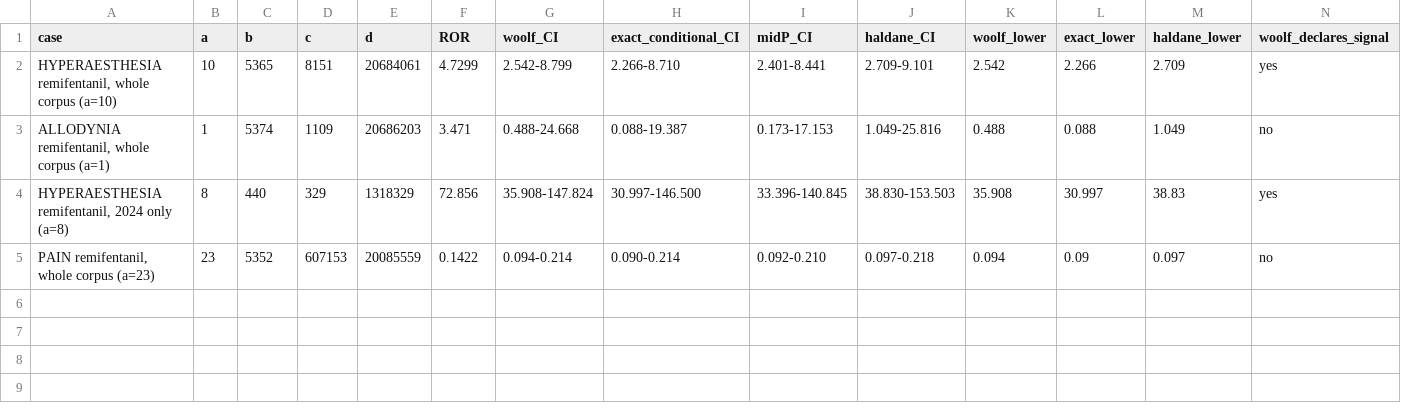
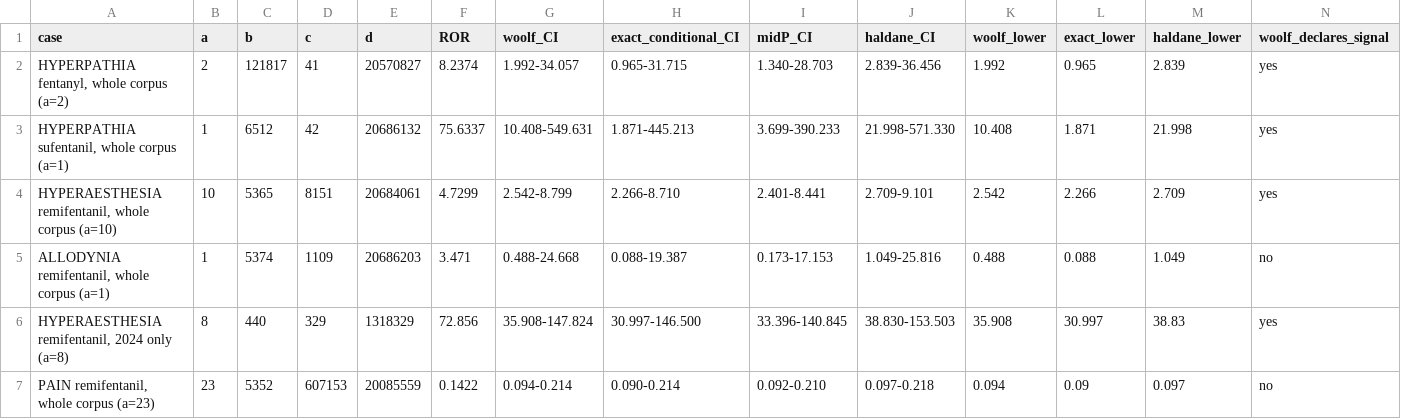
Before and after one commit to yyx-4113/remifentanil-hyperalgesia-signal-faers-canada, a CSV file: 15_sparse_intervals.csv, drawn as a sheet; only a part is shown; rows hold the shown columns only; the diff names each change by its address in the sheet, - before the commit and + after, or states it on an @@ line.

```diff
--- a/15_sparse_intervals.csv
+++ b/15_sparse_intervals.csv
+row 2: HYPERPATHIA fentanyl, whole corpus (a=2) | 2 | 121817 | 41 | 20570827 | 8.2374 | 1.992-34.057 | 0.965-31.715 | 1.340-28.703 | 2.839-36.456 | 1.992 | 0.965 | 2.839 | yes
+row 3: HYPERPATHIA sufentanil, whole corpus (a=1) | 1 | 6512 | 42 | 20686132 | 75.6337 | 10.408-549.631 | 1.871-445.213 | 3.699-390.233 | 21.998-571.330 | 10.408 | 1.871 | 21.998 | yes
```
Also changed, not shown: 01_faers_results.csv, 10_term_dictionary.csv, 36 other files.
